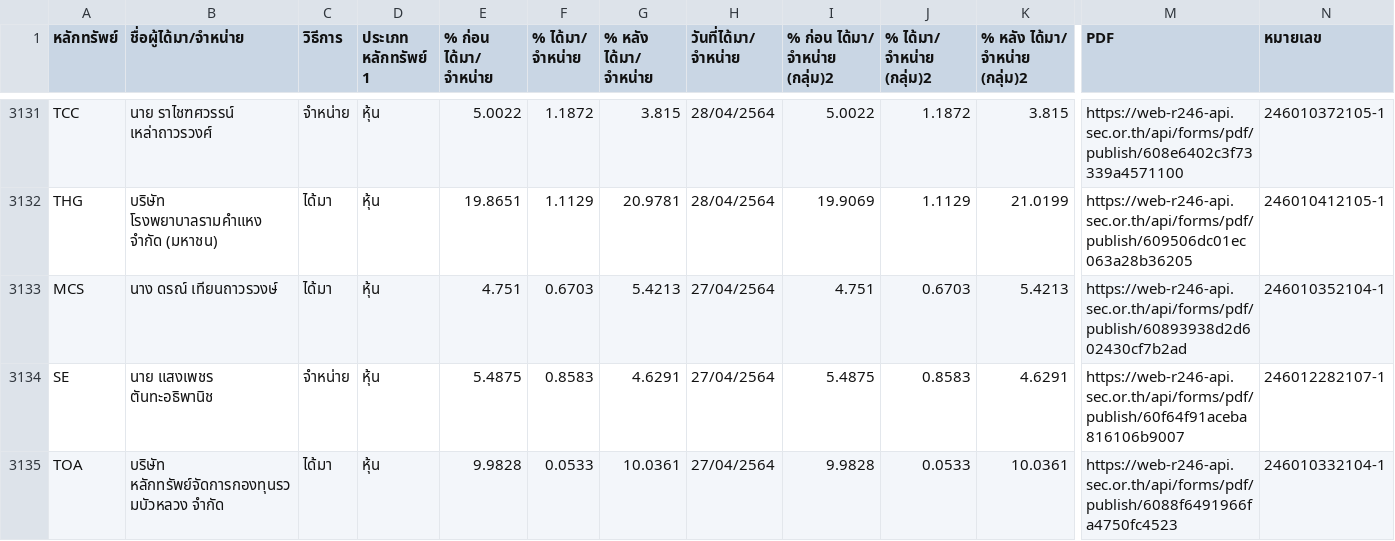
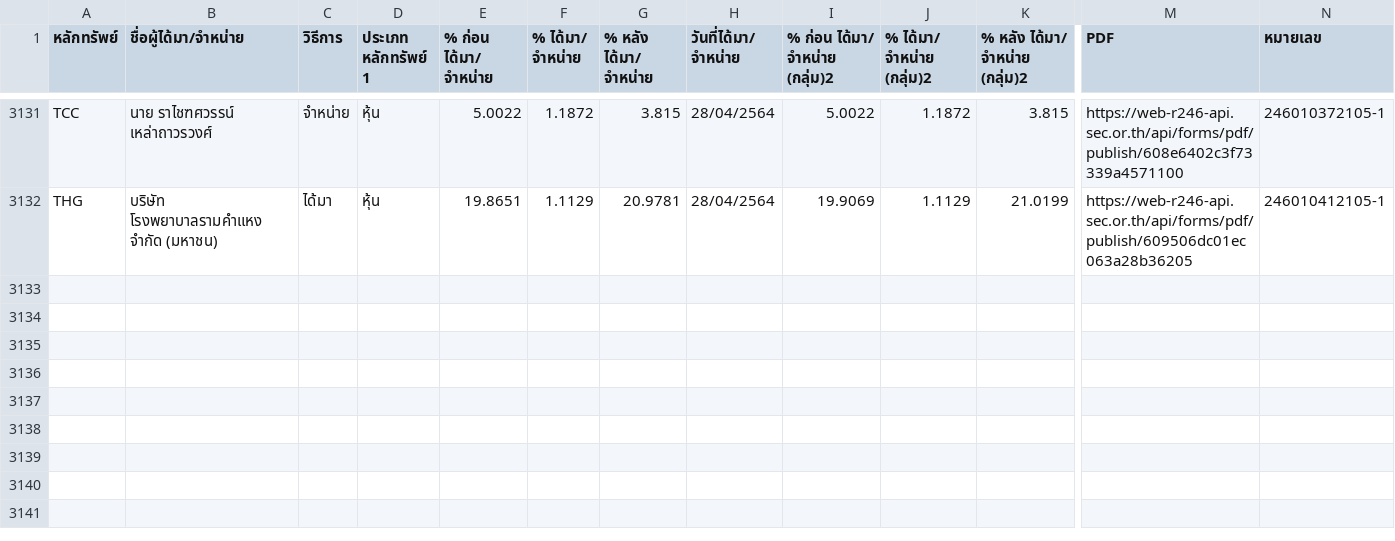
Before and after one commit to ake9522/holder_change, a CSV file: data_holder_change/holder_change.csv, drawn as a sheet; only a part is shown, gaps mark what is left out; rows hold the shown columns only; the diff names each change by its address in the sheet, - before the commit and + after, or states it on an @@ line.

```diff
--- a/data_holder_change/holder_change.csv
+++ b/data_holder_change/holder_change.csv
-row 3133: MCS | นาง ดรณ์ เทียนถาวรวงษ์ | ได้มา | หุ้น | 4.751 | 0.6703 | 5.4213 | 27/04/2564 | 4.751 | 0.6703 | 5.4213 | https://web-r246-api.sec.or.th/api/forms/pdf/publish/60893938d2d602430cf7b2ad | 246010352104-1
-row 3134: SE | นาย แสงเพชร ตันทะอธิพานิช | จำหน่าย | หุ้น | 5.4875 | 0.8583 | 4.6291 | 27/04/2564 | 5.4875 | 0.8583 | 4.6291 | https://web-r246-api.sec.or.th/api/forms/pdf/publish/60f64f91aceba816106b9007 | 246012282107-1
-row 3135: TOA | บริษัท หลักทรัพย์จัดการกองทุนรวมบัวหลวง จำกัด | ได้มา | หุ้น | 9.9828 | 0.0533 | 10.0361 | 27/04/2564 | 9.9828 | 0.0533 | 10.0361 | https://web-r246-api.sec.or.th/api/forms/pdf/publish/6088f6491966fa4750fc4523 | 246010332104-1
```
